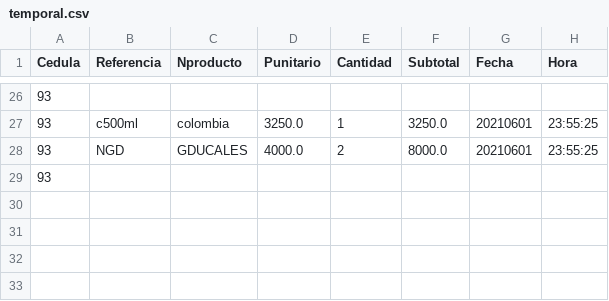
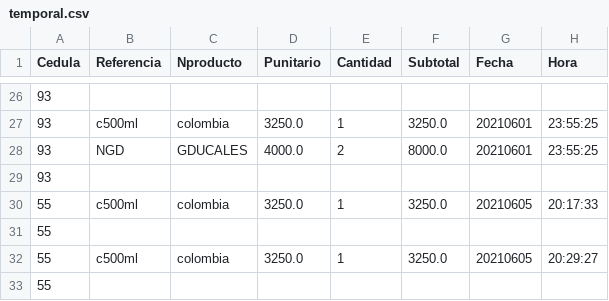
Before and after one commit to sacorteso/TA_06, a CSV file: BDATOS/temporal.csv, drawn as a sheet; only a part is shown, gaps mark what is left out.

```diff
--- a/BDATOS/temporal.csv
+++ b/BDATOS/temporal.csv
@@ -29 +29,5 @@ Cedula,Referencia,Nproducto,Punitario,Cantidad,Subtotal,Fecha,Hora
 93,,,,,,,
+55,c500ml,colombia,3250.0,1,3250.0,20210605,20:17:33
+55,,,,,,,
+55,c500ml,colombia,3250.0,1,3250.0,20210605,20:29:27
+55,,,,,,,
```
Also changed, not shown: BDATOS/bodega1.csv, BDATOS/compras.csv, 10 other files.
